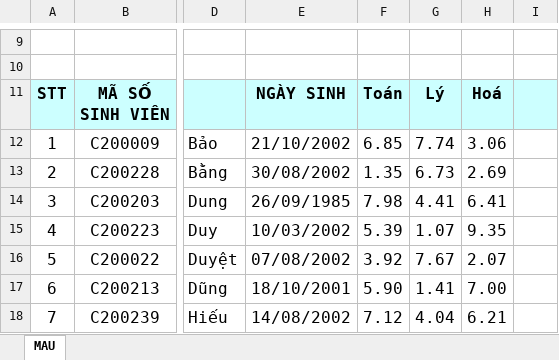
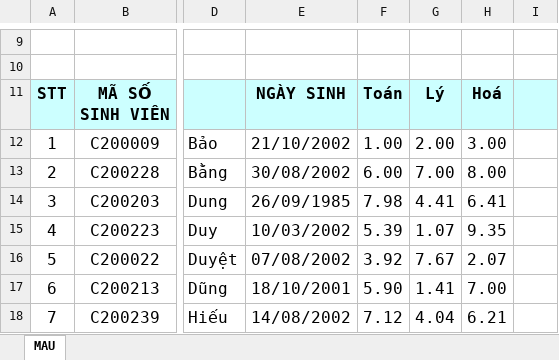
Before and after one commit to lamsoc010/PythonCore, an Excel workbook: BT3-BT4/input.xlsx, sheet MAU, drawn as a sheet; only a part is shown, gaps mark what is left out; values as stored, in another font and other column widths than the file's, no borders; the diff names each change by its address in the sheet, - before the commit and + after, or states it on an @@ line.

```diff
--- a/BT3-BT4/input.xlsx (sheet MAU)
+++ b/BT3-BT4/input.xlsx (sheet MAU)
-F12: 6.85
+F12: 1.00
-G12: 7.74
+G12: 2.00
-H12: 3.06
+H12: 3.00
-F13: 1.35
+F13: 6.00
-G13: 6.73
+G13: 7.00
-H13: 2.69
+H13: 8.00
```
Also changed, not shown: 12 other files.
